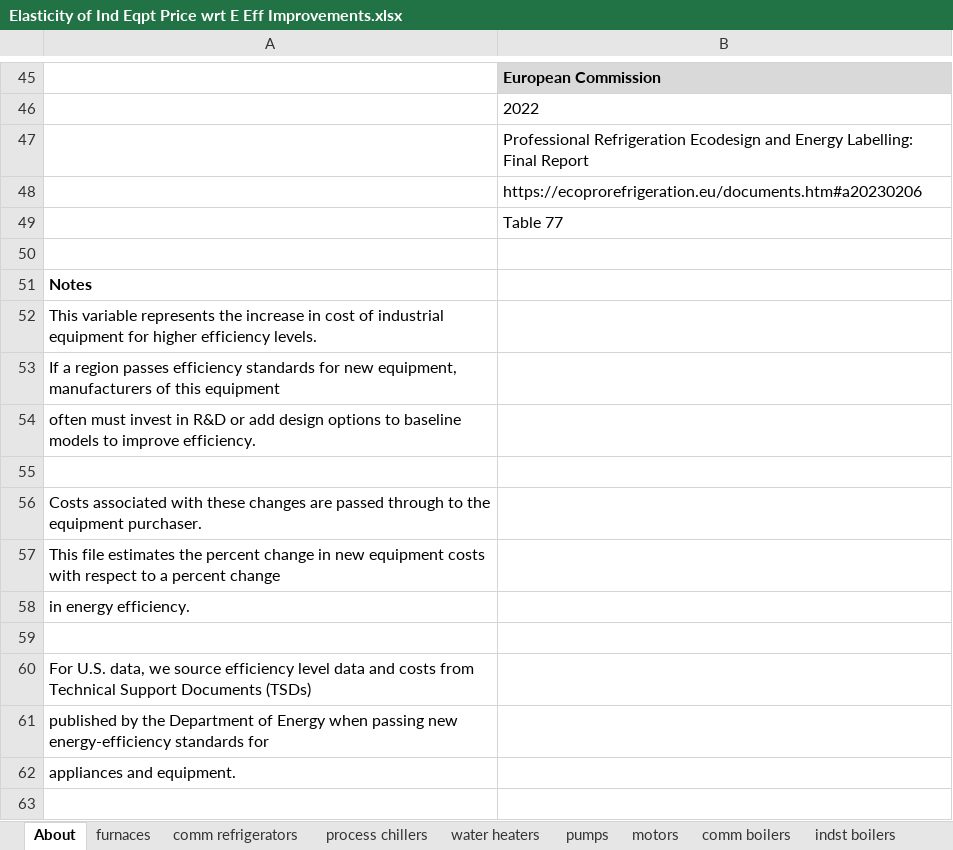
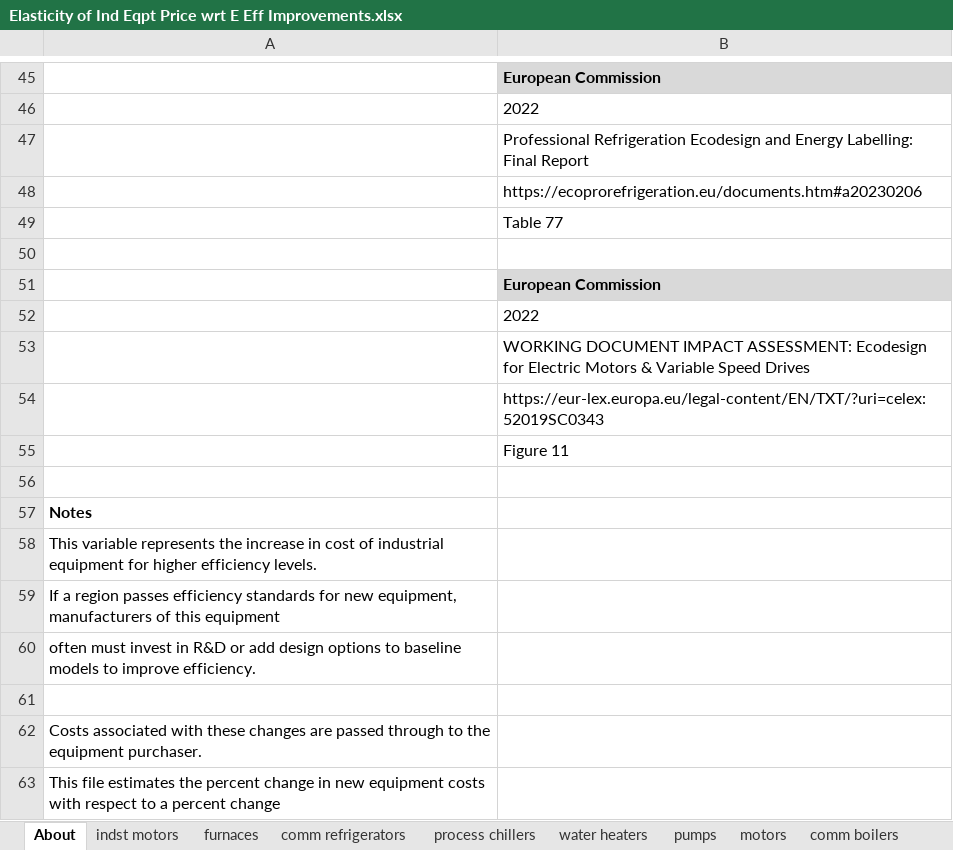
Before and after one commit to EnergyInnovation/eps-us, an Excel workbook: InputData/indst/EoIEPwEEI/Elasticity of Ind Eqpt Price wrt E Eff Improvements.xlsx, sheet About, drawn as a sheet; only a part is shown, gaps mark what is left out; the shorter side is filled out with more unchanged rows; values as stored, in another font and other column widths than the file's, no borders; the diff names each change by its address in the sheet, - before the commit and + after, or states it on an @@ line.

Commit message:
updates machine drive price elasticity

```diff
--- a/InputData/indst/EoIEPwEEI/Elasticity of Ind Eqpt Price wrt E Eff Improvements.xlsx (sheet About)
+++ b/InputData/indst/EoIEPwEEI/Elasticity of Ind Eqpt Price wrt E Eff Improvements.xlsx (sheet About)
+sheet tab: indst motors
+row 51:  | European Commission
+row 52:  | 2022
+row 53:  | WORKING DOCUMENT IMPACT ASSESSMENT: Ecodesign for Electric Motors & Variable Speed Drives
+row 54:  | https://eur-lex.europa.eu/legal-content/EN/TXT/?uri=celex:52019SC0343
+row 55:  | Figure 11
+row 56: (empty)
```
Also changed, not shown: sheet calcs, sheet EoIEECwEC, other sheet tabs, 1 other file.
